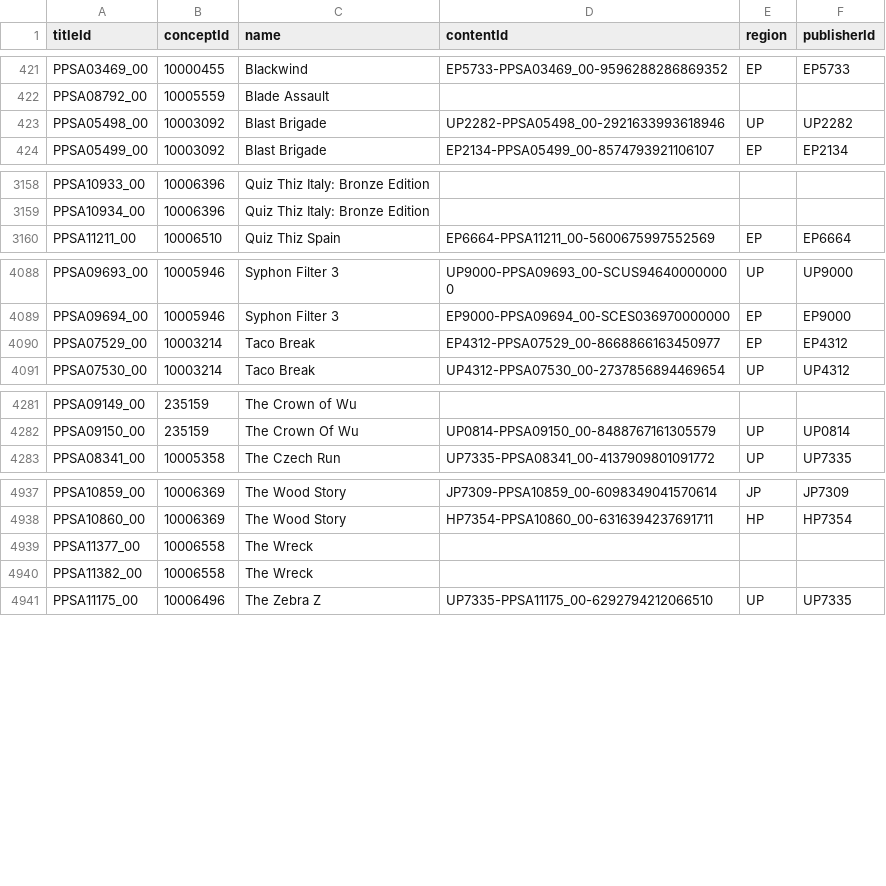
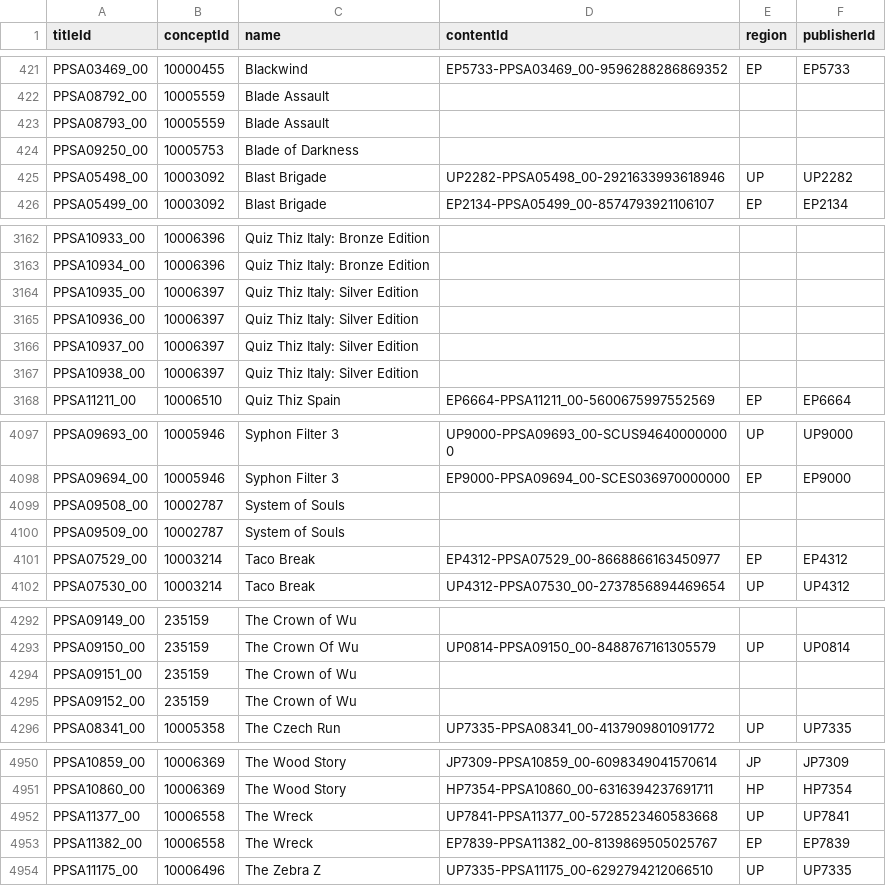
Before and after one commit to andshrew/PlayStation-Titles, a TSV file: PS5_Titles_by_Name.tsv, drawn as a sheet; only a part is shown, gaps mark what is left out; the diff covers the shown part only.

```diff
--- a/PS5_Titles_by_Name.tsv
+++ b/PS5_Titles_by_Name.tsv
@@ -422,2 +422,4 @@ PPSA03469_00	10000455	Blackwind	EP5733-PPSA03469_00-9596288286869352	EP	EP5733
 PPSA08792_00	10005559	Blade Assault			
+PPSA08793_00	10005559	Blade Assault			
+PPSA09250_00	10005753	Blade of Darkness			
 PPSA05498_00	10003092	Blast Brigade	UP2282-PPSA05498_00-2921633993618946	UP	UP2282
@@ -3159,2 +3163,6 @@ PPSA10933_00	10006396	Quiz Thiz Italy: Bronze Edition
 PPSA10934_00	10006396	Quiz Thiz Italy: Bronze Edition			
+PPSA10935_00	10006397	Quiz Thiz Italy: Silver Edition			
+PPSA10936_00	10006397	Quiz Thiz Italy: Silver Edition			
+PPSA10937_00	10006397	Quiz Thiz Italy: Silver Edition			
+PPSA10938_00	10006397	Quiz Thiz Italy: Silver Edition			
 PPSA11211_00	10006510	Quiz Thiz Spain	EP6664-PPSA11211_00-5600675997552569	EP	EP6664
@@ -4089,2 +4098,4 @@ PPSA09693_00	10005946	Syphon Filter 3	UP9000-PPSA09693_00-SCUS946400000000	UP	UP
 PPSA09694_00	10005946	Syphon Filter 3	EP9000-PPSA09694_00-SCES036970000000	EP	EP9000
+PPSA09508_00	10002787	System of Souls			
+PPSA09509_00	10002787	System of Souls			
 PPSA07529_00	10003214	Taco Break	EP4312-PPSA07529_00-8668866163450977	EP	EP4312
@@ -4282,2 +4293,4 @@ PPSA09149_00	235159	The Crown of Wu
 PPSA09150_00	235159	The Crown Of Wu	UP0814-PPSA09150_00-8488767161305579	UP	UP0814
+PPSA09151_00	235159	The Crown of Wu			
+PPSA09152_00	235159	The Crown of Wu			
 PPSA08341_00	10005358	The Czech Run	UP7335-PPSA08341_00-4137909801091772	UP	UP7335
@@ -4938,4 +4951,4 @@ PPSA10859_00	10006369	The Wood Story	JP7309-PPSA10859_00-6098349041570614	JP	JP7
 PPSA10860_00	10006369	The Wood Story	HP7354-PPSA10860_00-6316394237691711	HP	HP7354
-PPSA11377_00	10006558	The Wreck			
-PPSA11382_00	10006558	The Wreck			
+PPSA11377_00	10006558	The Wreck	UP7841-PPSA11377_00-5728523460583668	UP	UP7841
+PPSA11382_00	10006558	The Wreck	EP7839-PPSA11382_00-8139869505025767	EP	EP7839
 PPSA11175_00	10006496	The Zebra Z	UP7335-PPSA11175_00-6292794212066510	UP	UP7335
```
Also changed, not shown: 3 added rows and 9 edited cells elsewhere in this file, PS5_Titles.tsv, PS5_Titles_by_Concept.tsv, 32 other files.
